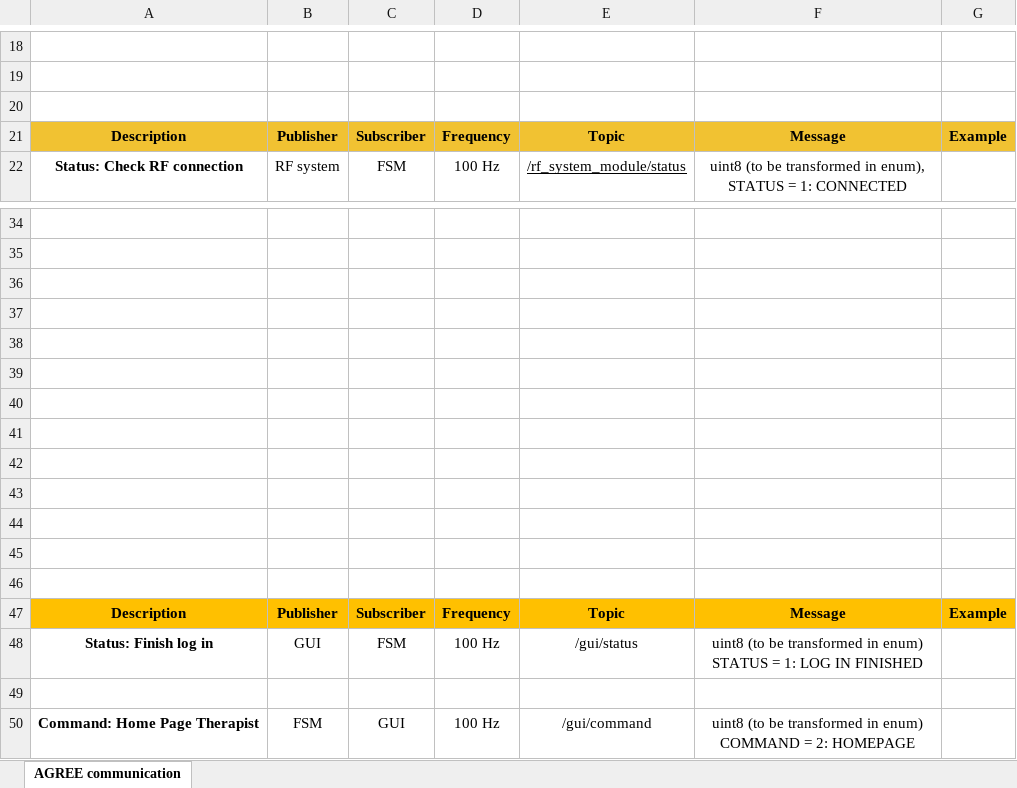
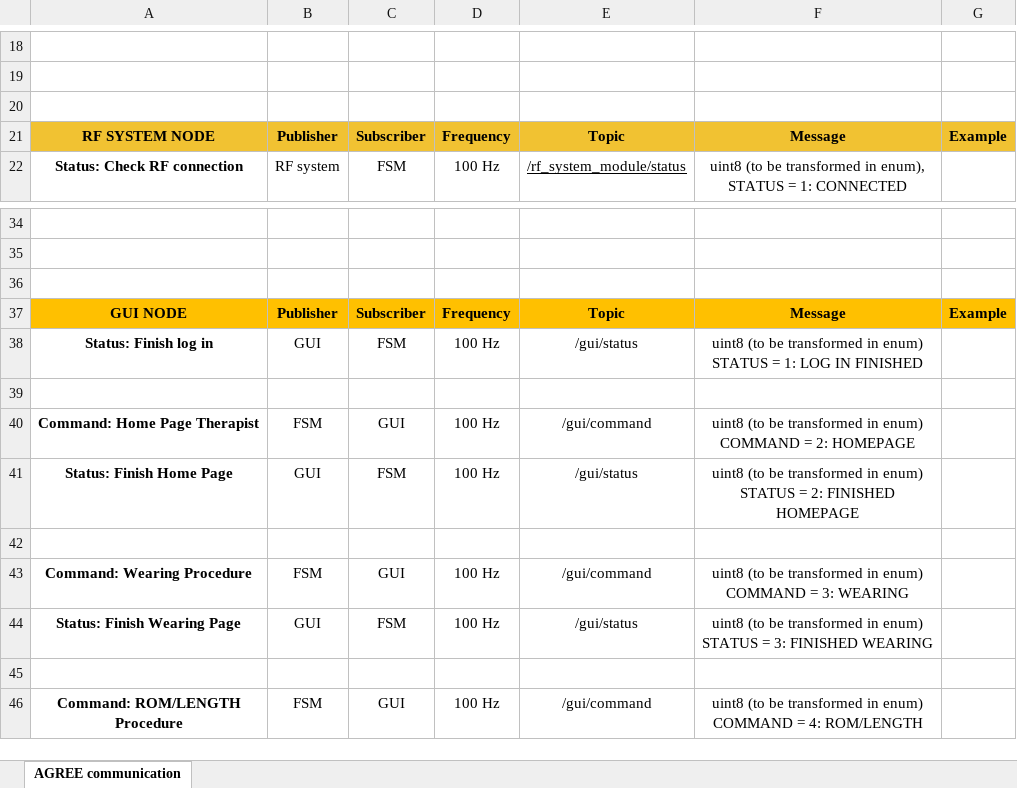
Before and after one commit to stex2005/AGREE-diagrams, an Excel workbook: AGREE_msg_template.xlsx, sheet AGREE communication, drawn as a sheet; only a part is shown, gaps mark what is left out; the shorter side is filled out with more unchanged rows; values as stored, in another font and other column widths than the file's, no borders; removed rows and columns are numbered as before the commit, all else as after; the diff covers the shown part only; the diff names each change by its address in the sheet, - before the commit and + after, or states it on an @@ line.

```diff
--- a/AGREE_msg_template.xlsx (sheet AGREE communication)
+++ b/AGREE_msg_template.xlsx (sheet AGREE communication)
-A21: Description
+A21: RF SYSTEM NODE
-row 37: (empty)
-row 38: (empty)
-row 39: (empty)
-row 40: (empty)
-row 41: (empty)
-row 42: (empty)
-row 43: (empty)
-row 44: (empty)
-row 45: (empty)
-row 46: (empty)
-A37: Description
+A37: GUI NODE
```
Also changed, not shown: 52 added rows, 30 removed rows and 4 edited cells elsewhere in this sheet.
